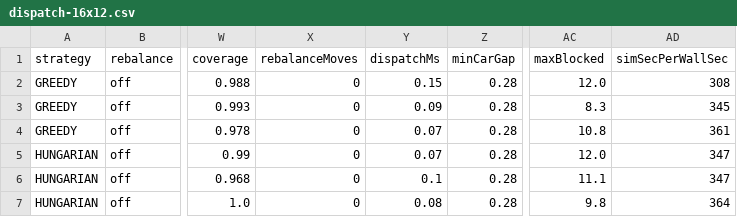
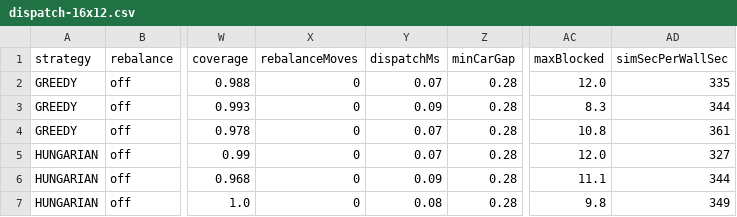
Before and after one commit to fuzeliang1/ZongC, a CSV file: docs/eval/dispatch-16x12.csv, drawn as a sheet; only a part is shown, gaps mark what is left out; the diff names each change by its address in the sheet, - before the commit and + after, or states it on an @@ line.

```diff
--- a/docs/eval/dispatch-16x12.csv
+++ b/docs/eval/dispatch-16x12.csv
-Y2 (dispatchMs): 0.15
+Y2 (dispatchMs): 0.07
-AD2 (simSecPerWallSec): 308
+AD2 (simSecPerWallSec): 335
-AD3 (simSecPerWallSec): 345
+AD3 (simSecPerWallSec): 344
-AD5 (simSecPerWallSec): 347
+AD5 (simSecPerWallSec): 327
-Y6 (dispatchMs): 0.1
+Y6 (dispatchMs): 0.09
-AD6 (simSecPerWallSec): 347
+AD6 (simSecPerWallSec): 344
-AD7 (simSecPerWallSec): 364
+AD7 (simSecPerWallSec): 349
```
Also changed, not shown: docs/eval/perception.csv, docs/eval/rebalance-rate4.csv, 35 other files.
